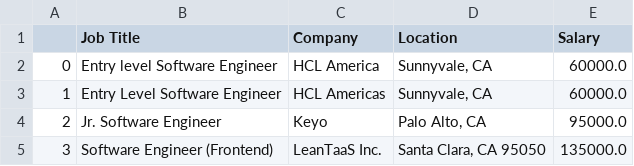
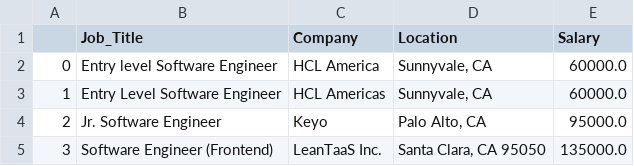
Before and after one commit to josefsandoval/Celery, a CSV file: Complete Salaries.csv, drawn as a sheet; only a part is shown.

Commit message:
Got more job data, implemented both linear and logistic regression

```diff
--- a/Complete Salaries.csv
+++ b/Complete Salaries.csv
@@ -1,2 +1,2 @@
-,Job Title,Company,Location,Salary
+,Job_Title,Company,Location,Salary
 0,Entry level Software Engineer,HCL America,"Sunnyvale, CA",60000.0
```
Also changed, not shown: 9 other files.
